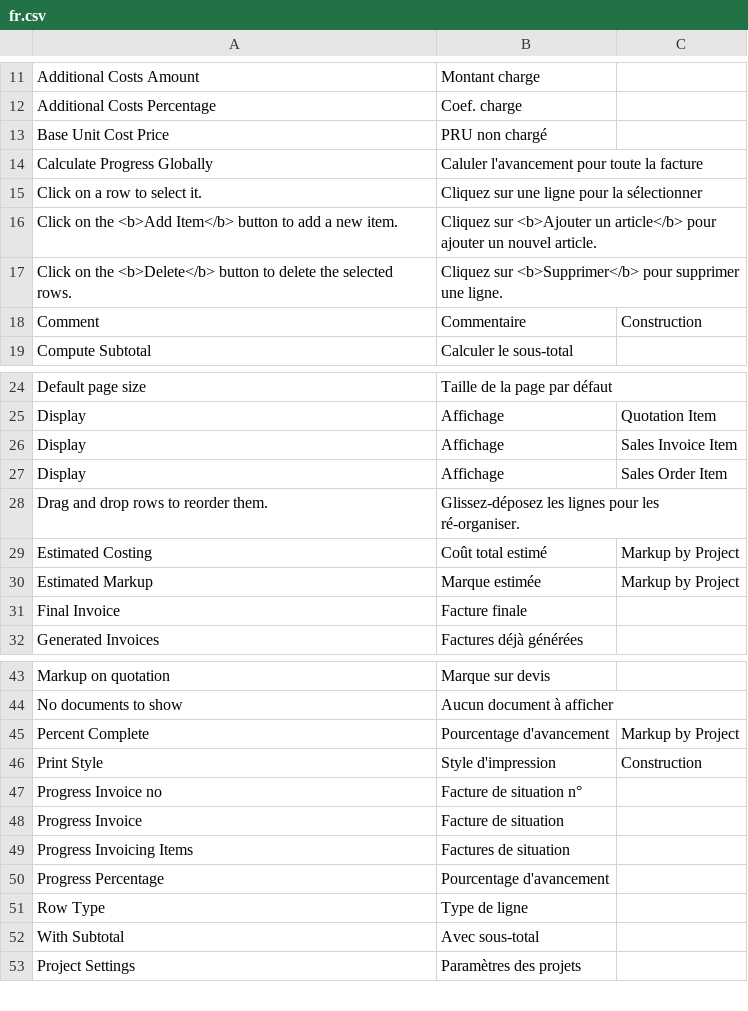
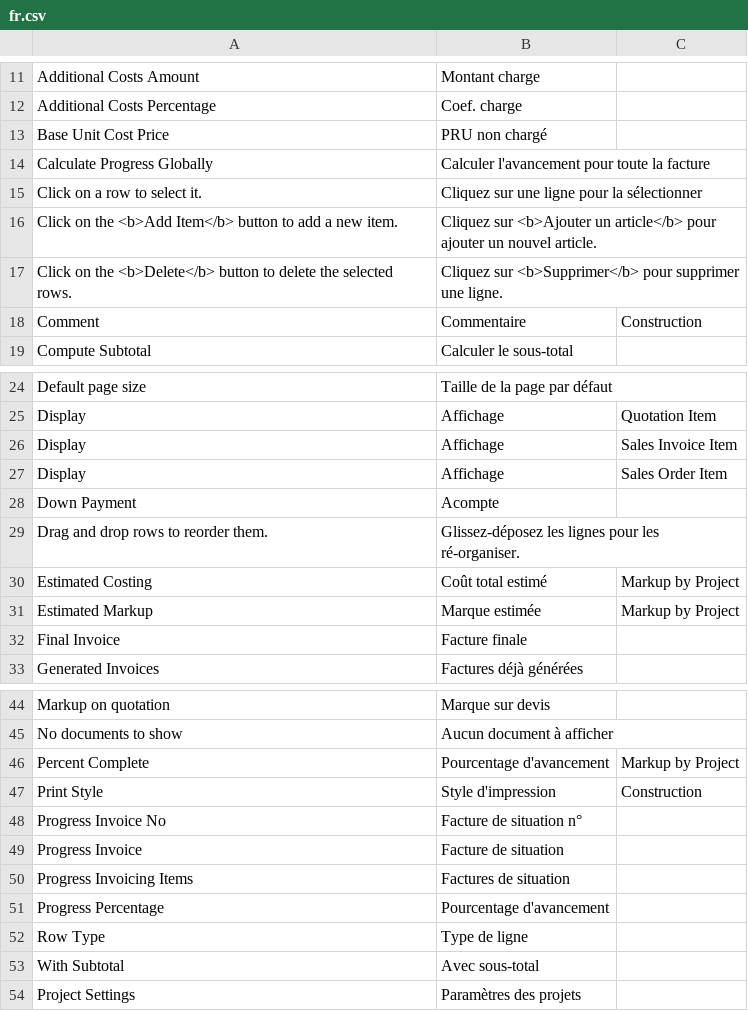
Before and after one commit to Tim-jn/ioi-child-table, a CSV file: construction/translations/fr.csv, drawn as a sheet; only a part is shown, gaps mark what is left out.

```diff
--- a/construction/translations/fr.csv
+++ b/construction/translations/fr.csv
@@ -13,3 +13,3 @@ Additional Costs Percentage,Coef. charge,
 Base Unit Cost Price,PRU non chargé,
-Calculate Progress Globally,Caluler l'avancement pour toute la facture,
+Calculate Progress Globally,Calculer l'avancement pour toute la facture,
 Click on a row to select it.,Cliquez sur une ligne pour la sélectionner,
@@ -27,2 +27,3 @@ Display,Affichage,Sales Invoice Item
 Display,Affichage,Sales Order Item
+Down Payment,Acompte,
 Drag and drop rows to reorder them.,Glissez-déposez les lignes pour les ré-organiser.,
@@ -46,3 +47,3 @@ Percent Complete,Pourcentage d'avancement,Markup by Project
 Print Style,Style d'impression,Construction
-Progress Invoice no,Facture de situation n°,
+Progress Invoice No,Facture de situation n°,
 Progress Invoice,Facture de situation,
```
Also changed, not shown: 3 other files.
